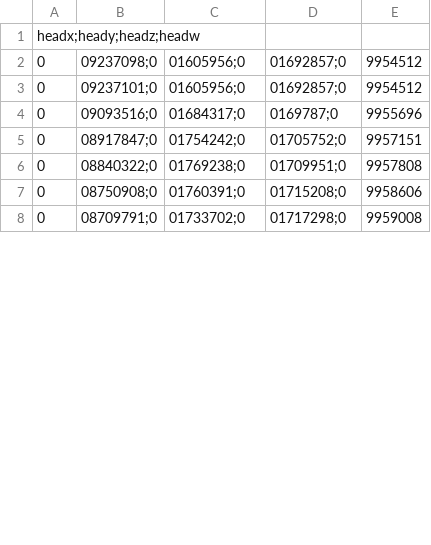
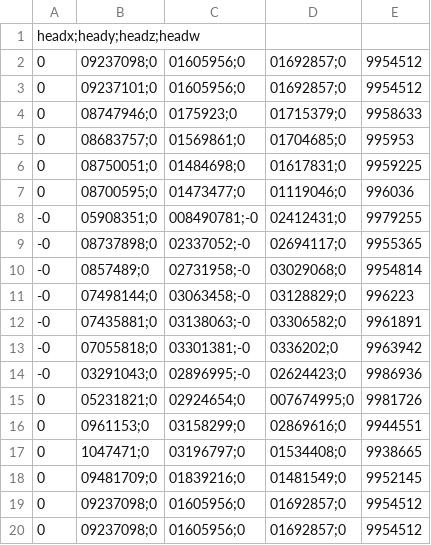
Before and after one commit to miriampunzi/AuditionRoom, a CSV file: Head.csv, drawn as a sheet; only a part is shown; the diff covers the shown part only.

```diff
--- a/Head.csv
+++ b/Head.csv
@@ -3,6 +3,18 @@ headx;heady;headz;headw
 0,09237101;0,01605956;0,01692857;0,9954512
-0,09093516;0,01684317;0,0169787;0,9955696
-0,08917847;0,01754242;0,01705752;0,9957151
-0,08840322;0,01769238;0,01709951;0,9957808
-0,08750908;0,01760391;0,01715208;0,9958606
-0,08709791;0,01733702;0,01717298;0,9959008
+0,08747946;0,0175923;0,01715379;0,9958633
+0,08683757;0,01569861;0,01704685;0,995953
+0,08750051;0,01484698;0,01617831;0,9959225
+0,08700595;0,01473477;0,01119046;0,996036
+-0,05908351;0,008490781;-0,02412431;0,9979255
+-0,08737898;0,02337052;-0,02694117;0,9955365
+-0,0857489;0,02731958;-0,03029068;0,9954814
+-0,07498144;0,03063458;-0,03128829;0,996223
+-0,07435881;0,03138063;-0,03306582;0,9961891
+-0,07055818;0,03301381;-0,0336202;0,9963942
+-0,03291043;0,02896995;-0,02624423;0,9986936
+0,05231821;0,02924654;0,007674995;0,9981726
+0,0961153;0,03158299;0,02869616;0,9944551
+0,1047471;0,03196797;0,01534408;0,9938665
+0,09481709;0,01839216;0,01481549;0,9952145
+0,09237098;0,01605956;0,01692857;0,9954512
+0,09237098;0,01605956;0,01692857;0,9954512
```
Also changed, not shown: 9 removed rows and 48 edited cells elsewhere in this file, LeftArm.csv, RightArm.csv, 5 other files.
